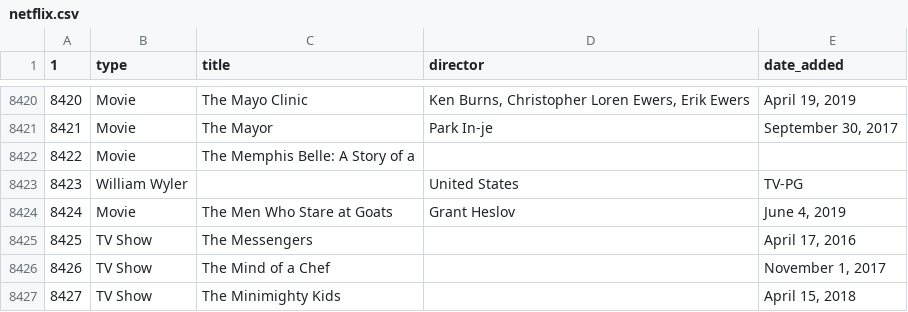
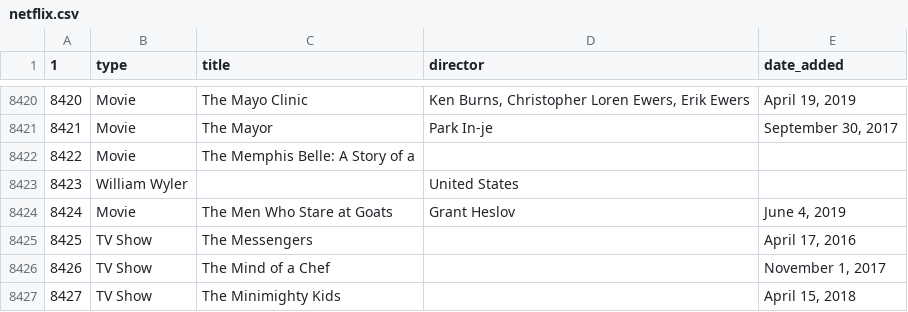
Before and after one commit to DigoDrummond/Tp-AedsIII, a CSV file: netflix.csv, drawn as a sheet; only a part is shown, gaps mark what is left out.

```diff
--- a/netflix.csv
+++ b/netflix.csv
@@ -8422,3 +8422,3 @@
 8422;Movie;The Memphis Belle: A Story of a;;
-8423;William Wyler;;United States;TV-PG
+8423;William Wyler;;United States;
 8424;Movie;The Men Who Stare at Goats;Grant Heslov;June 4, 2019
```
Also changed, not shown: 2 other files.
